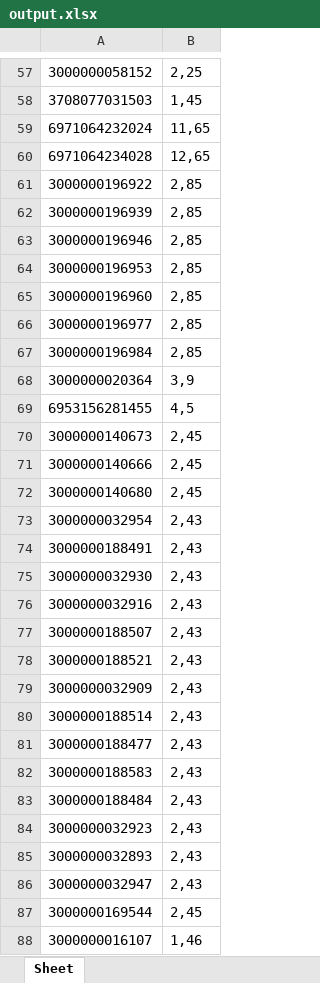
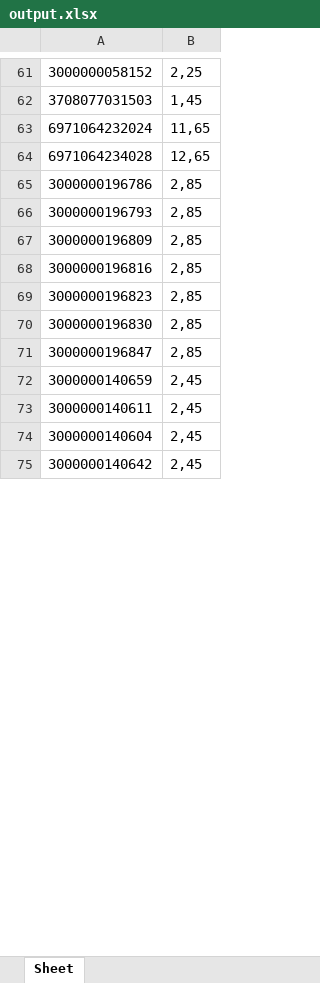
Before and after one commit to descrysama/mobilax, an Excel workbook: src/output.xlsx, sheet Sheet, drawn as a sheet; only a part is shown, gaps mark what is left out; values as stored, in another font and other column widths than the file's, no borders; removed rows and columns are numbered as before the commit, all else as after; the diff covers the shown part only; the diff names each change by its address in the sheet, - before the commit and + after, or states it on an @@ line.

```diff
--- a/src/output.xlsx (sheet Sheet)
+++ b/src/output.xlsx (sheet Sheet)
-A65: 3000000196922
+A65: 3000000196786
-A66: 3000000196939
+A66: 3000000196793
-A67: 3000000196946
+A67: 3000000196809
-A68: 3000000196953
+A68: 3000000196816
-A69: 3000000196960
+A69: 3000000196823
-A70: 3000000196977
+A70: 3000000196830
-A71: 3000000196984
+A71: 3000000196847
-row 68: 3000000020364 | 3,9
-row 69: 6953156281455 | 4,5
-A72: 3000000140673
+A72: 3000000140659
-A73: 3000000140666
+A73: 3000000140611
-A74: 3000000140680
+A74: 3000000140604
-row 73: 3000000032954 | 2,43
-row 74: 3000000188491 | 2,43
-row 75: 3000000032930 | 2,43
-row 76: 3000000032916 | 2,43
-row 77: 3000000188507 | 2,43
-row 78: 3000000188521 | 2,43
-row 79: 3000000032909 | 2,43
-row 80: 3000000188514 | 2,43
-row 81: 3000000188477 | 2,43
-row 82: 3000000188583 | 2,43
-row 83: 3000000188484 | 2,43
-row 84: 3000000032923 | 2,43
-row 85: 3000000032893 | 2,43
-row 86: 3000000032947 | 2,43
-A75: 3000000169544
+A75: 3000000140642
-row 88: 3000000016107 | 1,46
```
Also changed, not shown: 188 added rows, 46 removed rows and 5 edited cells elsewhere in this sheet, 1 other file.
